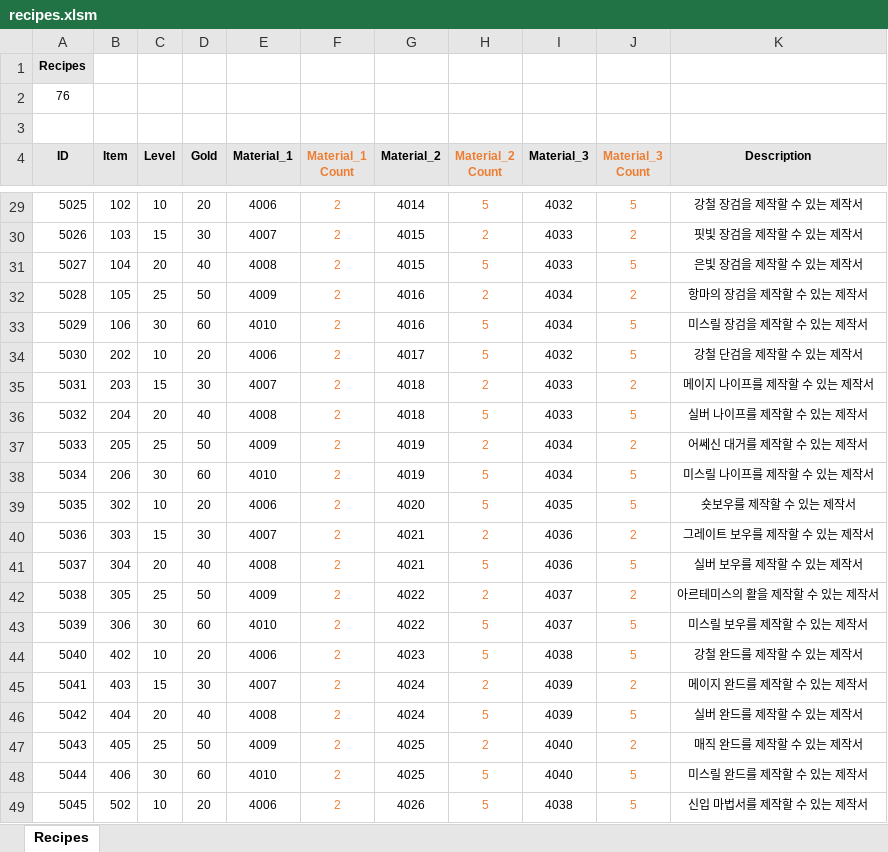
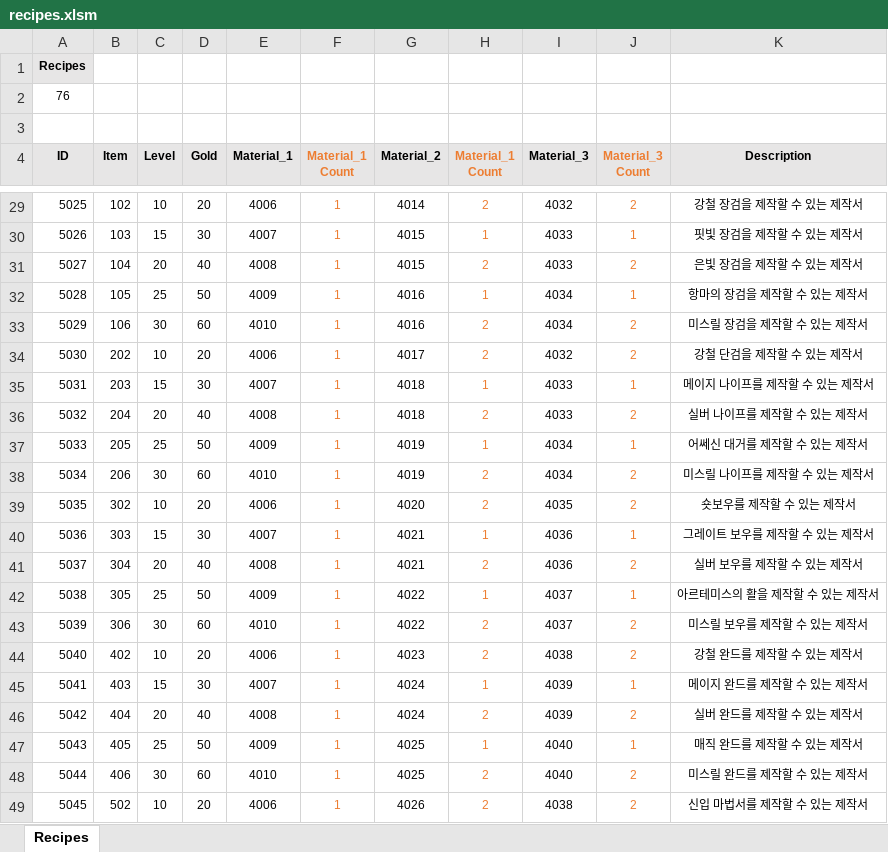
Before and after one commit to miso1209/projectB_withP, an Excel workbook: data/recipes.xlsm, sheet Recipes, drawn as a sheet; only a part is shown, gaps mark what is left out; values as stored, in another font and other column widths than the file's, no borders; charts and pictures and conditional formats not drawn; the diff covers the shown part only; the diff names each change by its address in the sheet, - before the commit and + after, or states it on an @@ line.

```diff
--- a/data/recipes.xlsm (sheet Recipes)
+++ b/data/recipes.xlsm (sheet Recipes)
-H4: Material_2 Count
+H4: Material_1 Count
-F29:F49 (Material_1 Count): 2
+F29:F49 (Material_1 Count): 1
-H29 (Material_1 Count): 5
+H29 (Material_1 Count): 2
-J29 (Material_3 Count): 5
+J29 (Material_3 Count): 2
-H30 (Material_1 Count): 2
+H30 (Material_1 Count): 1
-J30 (Material_3 Count): 2
+J30 (Material_3 Count): 1
-H31 (Material_1 Count): 5
+H31 (Material_1 Count): 2
-J31 (Material_3 Count): 5
+J31 (Material_3 Count): 2
-H32 (Material_1 Count): 2
+H32 (Material_1 Count): 1
-J32 (Material_3 Count): 2
+J32 (Material_3 Count): 1
-H33:H34 (Material_1 Count): 5
+H33:H34 (Material_1 Count): 2
-J33:J34 (Material_3 Count): 5
+J33:J34 (Material_3 Count): 2
-H35 (Material_1 Count): 2
+H35 (Material_1 Count): 1
-J35 (Material_3 Count): 2
+J35 (Material_3 Count): 1
-H36 (Material_1 Count): 5
+H36 (Material_1 Count): 2
-J36 (Material_3 Count): 5
+J36 (Material_3 Count): 2
-H37 (Material_1 Count): 2
+H37 (Material_1 Count): 1
-J37 (Material_3 Count): 2
+J37 (Material_3 Count): 1
-H38:H39 (Material_1 Count): 5
+H38:H39 (Material_1 Count): 2
-J38:J39 (Material_3 Count): 5
+J38:J39 (Material_3 Count): 2
-H40 (Material_1 Count): 2
+H40 (Material_1 Count): 1
-J40 (Material_3 Count): 2
+J40 (Material_3 Count): 1
-H41 (Material_1 Count): 5
+H41 (Material_1 Count): 2
-J41 (Material_3 Count): 5
+J41 (Material_3 Count): 2
-H42 (Material_1 Count): 2
+H42 (Material_1 Count): 1
-J42 (Material_3 Count): 2
+J42 (Material_3 Count): 1
-H43:H44 (Material_1 Count): 5
+H43:H44 (Material_1 Count): 2
-J43:J44 (Material_3 Count): 5
+J43:J44 (Material_3 Count): 2
-H45 (Material_1 Count): 2
+H45 (Material_1 Count): 1
-J45 (Material_3 Count): 2
+J45 (Material_3 Count): 1
-H46 (Material_1 Count): 5
+H46 (Material_1 Count): 2
-J46 (Material_3 Count): 5
+J46 (Material_3 Count): 2
-H47 (Material_1 Count): 2
+H47 (Material_1 Count): 1
-J47 (Material_3 Count): 2
+J47 (Material_3 Count): 1
-H48:H49 (Material_1 Count): 5
+H48:H49 (Material_1 Count): 2
-J48:J49 (Material_3 Count): 5
+J48:J49 (Material_3 Count): 2
```
Also changed, not shown: 154 edited cells elsewhere in this sheet, charts or pictures, data/characters.xlsm, 2 other files.
